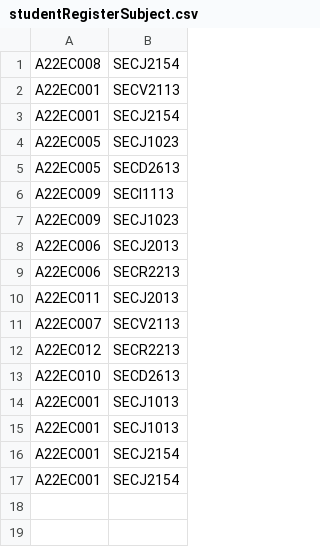
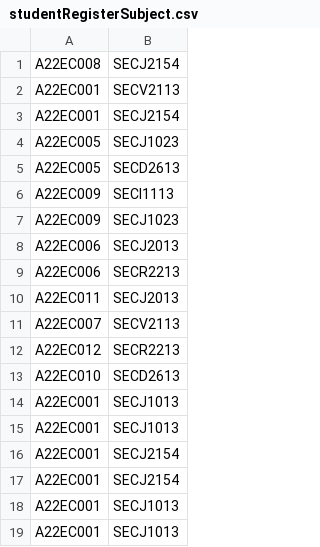
Before and after one commit to nenowoDev/OOPSem4GroupProject, a CSV file: src/studentRegisterSubject.csv, drawn as a sheet; the diff names each change by its address in the sheet, - before the commit and + after, or states it on an @@ line.

```diff
--- a/src/studentRegisterSubject.csv
+++ b/src/studentRegisterSubject.csv
+row 18: A22EC001 | SECJ1013
+row 19: A22EC001 | SECJ1013
```
Also changed, not shown: 3 other files.
